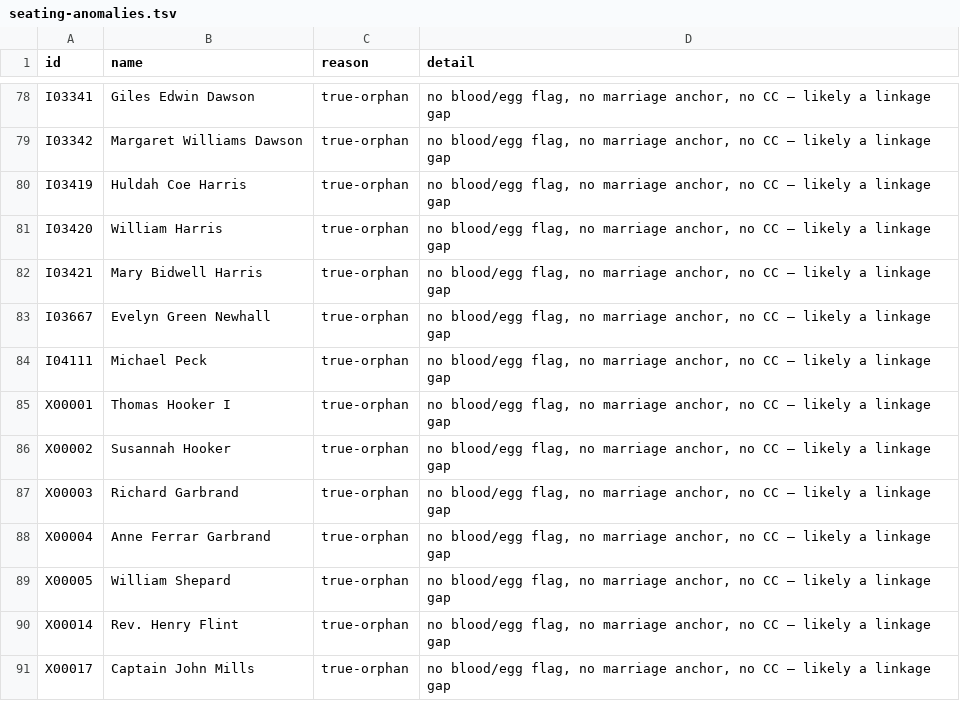
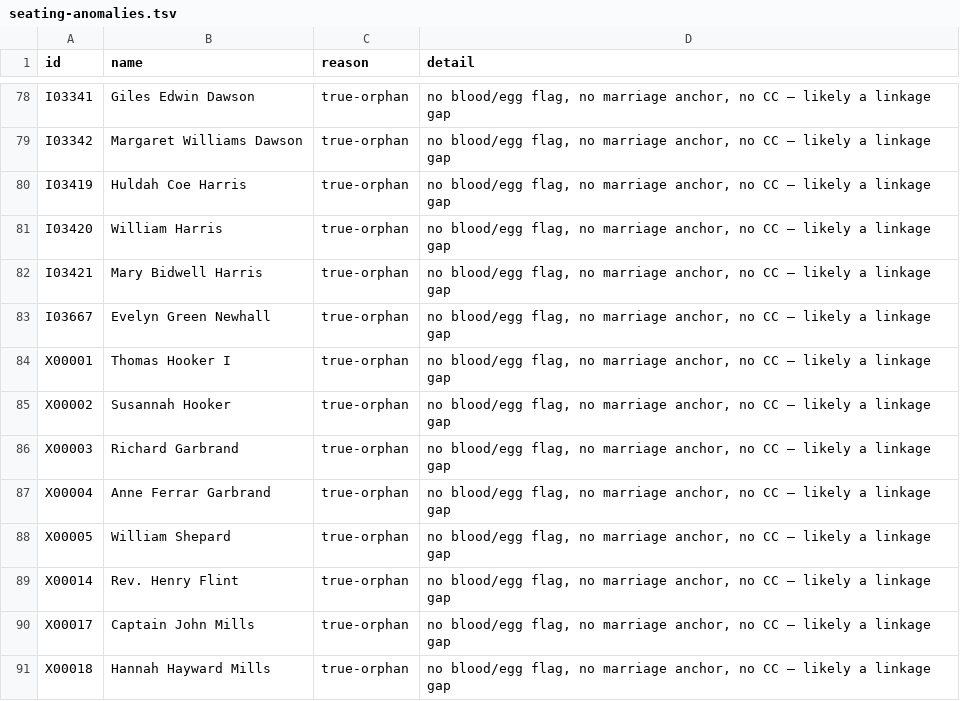
Before and after one commit to 35degrees/hookerfamily041726, a TSV file: seating-anomalies.tsv, drawn as a sheet; only a part is shown, gaps mark what is left out; the shorter side is filled out with more unchanged rows.

Commit message:
Michael Peck and Mary Marshall shown fourth cousins; Rebecca O'Dell's sixty years; the duplicate Peck deleted

```diff
--- a/seating-anomalies.tsv
+++ b/seating-anomalies.tsv
@@ -83,3 +83,2 @@ I03421	Mary Bidwell Harris	true-orphan	no blood/egg flag, no marriage anchor, no
 I03667	Evelyn Green Newhall	true-orphan	no blood/egg flag, no marriage anchor, no CC — likely a linkage gap
-I04111	Michael Peck	true-orphan	no blood/egg flag, no marriage anchor, no CC — likely a linkage gap
 X00001	Thomas Hooker I	true-orphan	no blood/egg flag, no marriage anchor, no CC — likely a linkage gap
```
Also changed, not shown: 1 other file.
